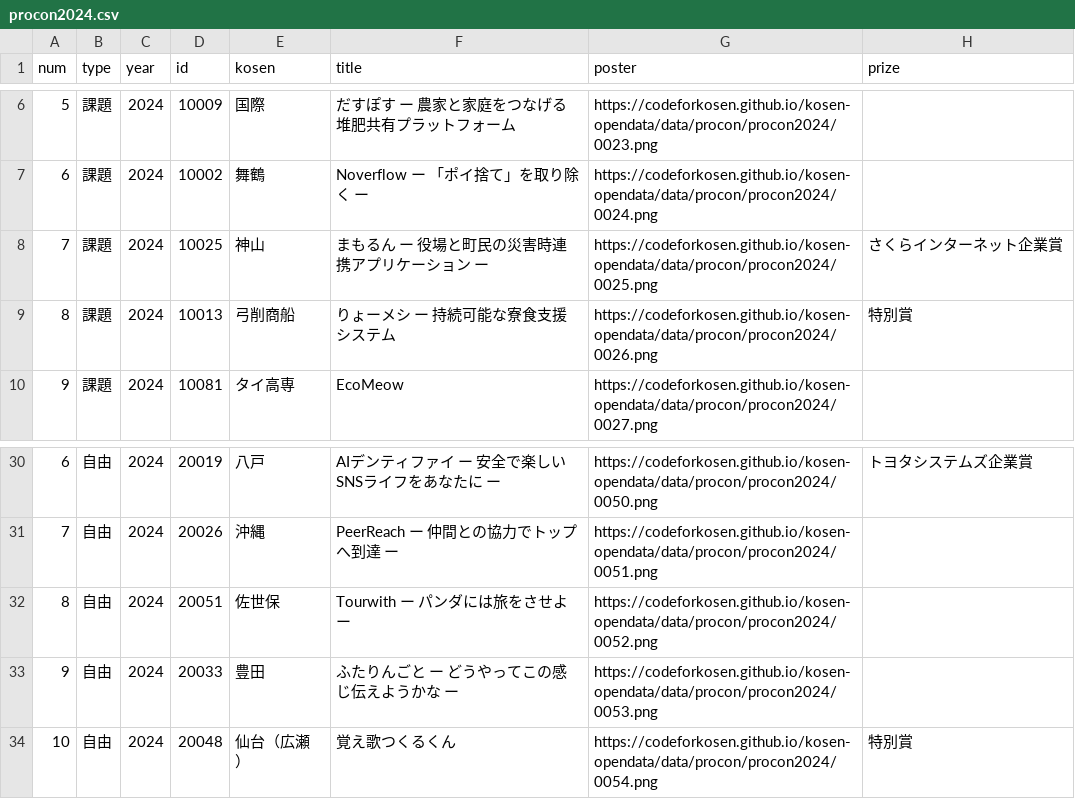
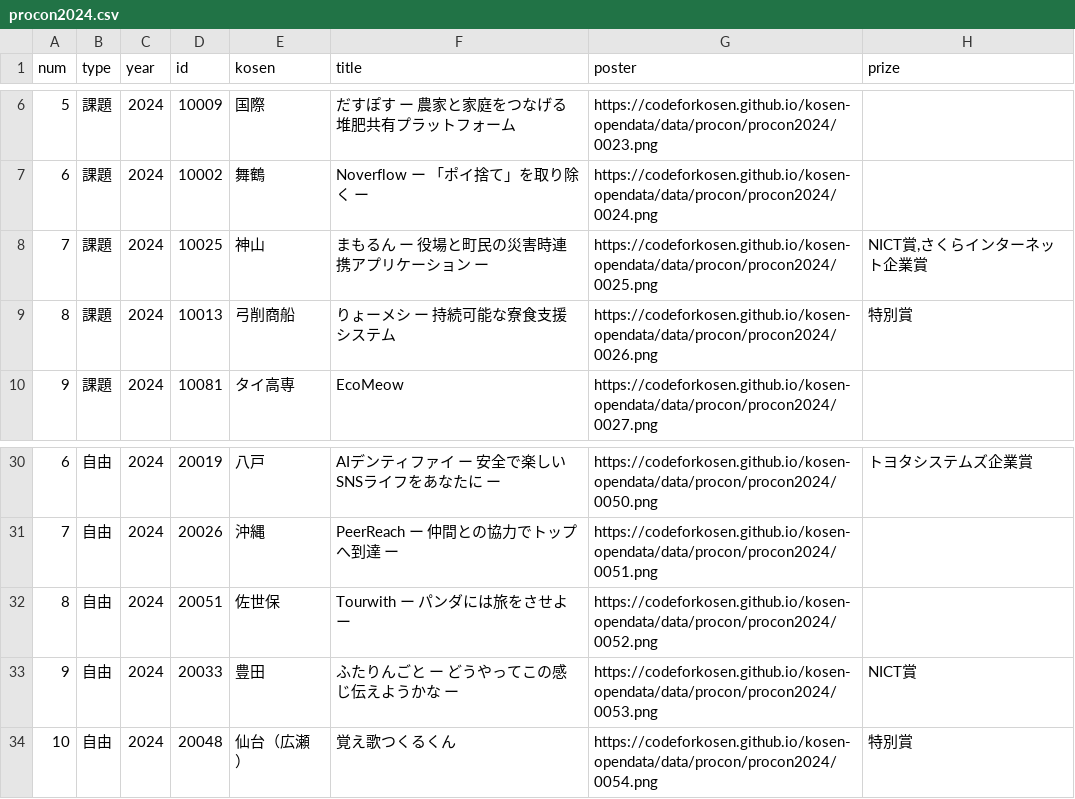
Before and after one commit to codeforkosen/kosen-opendata, a CSV file: data/procon/procon2024.csv, drawn as a sheet; only a part is shown, gaps mark what is left out.

Commit message:
add NICT賞

```diff
--- a/data/procon/procon2024.csv
+++ b/data/procon/procon2024.csv
@@ -7,3 +7,3 @@ num,type,year,id,kosen,title,poster,prize
 6,課題,2024,10002,舞鶴,Noverflow ー 「ポイ捨て」を取り除く ー,https://codeforkosen.github.io/kosen-opendata/data/procon/procon2024/0024.png,
-7,課題,2024,10025,神山,まもるん ー 役場と町民の災害時連携アプリケーション ー,https://codeforkosen.github.io/kosen-opendata/data/procon/procon2024/0025.png,さくらインターネット企業賞
+7,課題,2024,10025,神山,まもるん ー 役場と町民の災害時連携アプリケーション ー,https://codeforkosen.github.io/kosen-opendata/data/procon/procon2024/0025.png,"NICT賞,さくらインターネット企業賞"
 8,課題,2024,10013,弓削商船,りょーメシ ー 持続可能な寮食支援システム,https://codeforkosen.github.io/kosen-opendata/data/procon/procon2024/0026.png,特別賞
@@ -32,3 +32,3 @@ num,type,year,id,kosen,title,poster,prize
 8,自由,2024,20051,佐世保,Tourwith ー パンダには旅をさせよー,https://codeforkosen.github.io/kosen-opendata/data/procon/procon2024/0052.png,
-9,自由,2024,20033,豊田,ふたりんごと ー どうやってこの感じ伝えようかな ー,https://codeforkosen.github.io/kosen-opendata/data/procon/procon2024/0053.png,
+9,自由,2024,20033,豊田,ふたりんごと ー どうやってこの感じ伝えようかな ー,https://codeforkosen.github.io/kosen-opendata/data/procon/procon2024/0053.png,NICT賞
 10,自由,2024,20048,仙台（広瀬）,覚え歌つくるくん,https://codeforkosen.github.io/kosen-opendata/data/procon/procon2024/0054.png,特別賞
```
